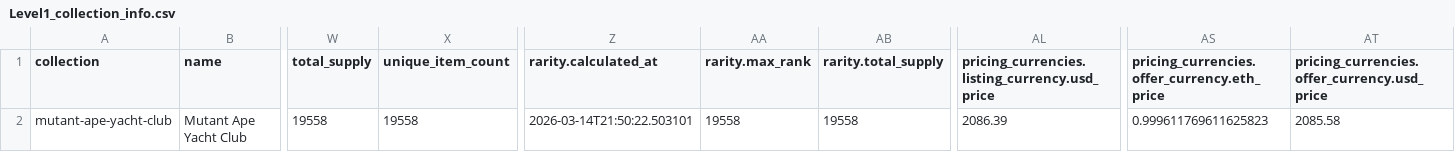
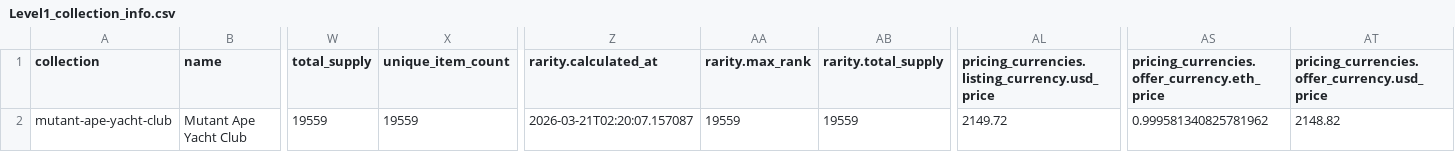
Before and after one commit to iamsantanu21/NFT, a CSV file: collections/mutant-ape-yacht-club/Level1_collection_info.csv, drawn as a sheet; only a part is shown, gaps mark what is left out; the diff names each change by its address in the sheet, - before the commit and + after, or states it on an @@ line.

```diff
--- a/collections/mutant-ape-yacht-club/Level1_collection_info.csv
+++ b/collections/mutant-ape-yacht-club/Level1_collection_info.csv
-W2 (total_supply): 19558
+W2 (total_supply): 19559
-X2 (unique_item_count): 19558
+X2 (unique_item_count): 19559
-Z2 (rarity.calculated_at): 2026-03-14T21:50:22.503101
+Z2 (rarity.calculated_at): 2026-03-21T02:20:07.157087
-AA2 (rarity.max_rank): 19558
+AA2 (rarity.max_rank): 19559
-AB2 (rarity.total_supply): 19558
+AB2 (rarity.total_supply): 19559
-AL2: 2086.39
+AL2: 2149.72
-AS2: 0.999611769611625823
+AS2: 0.999581340825781962
-AT2: 2085.58
+AT2: 2148.82
```
Also changed, not shown: 10 other files.
